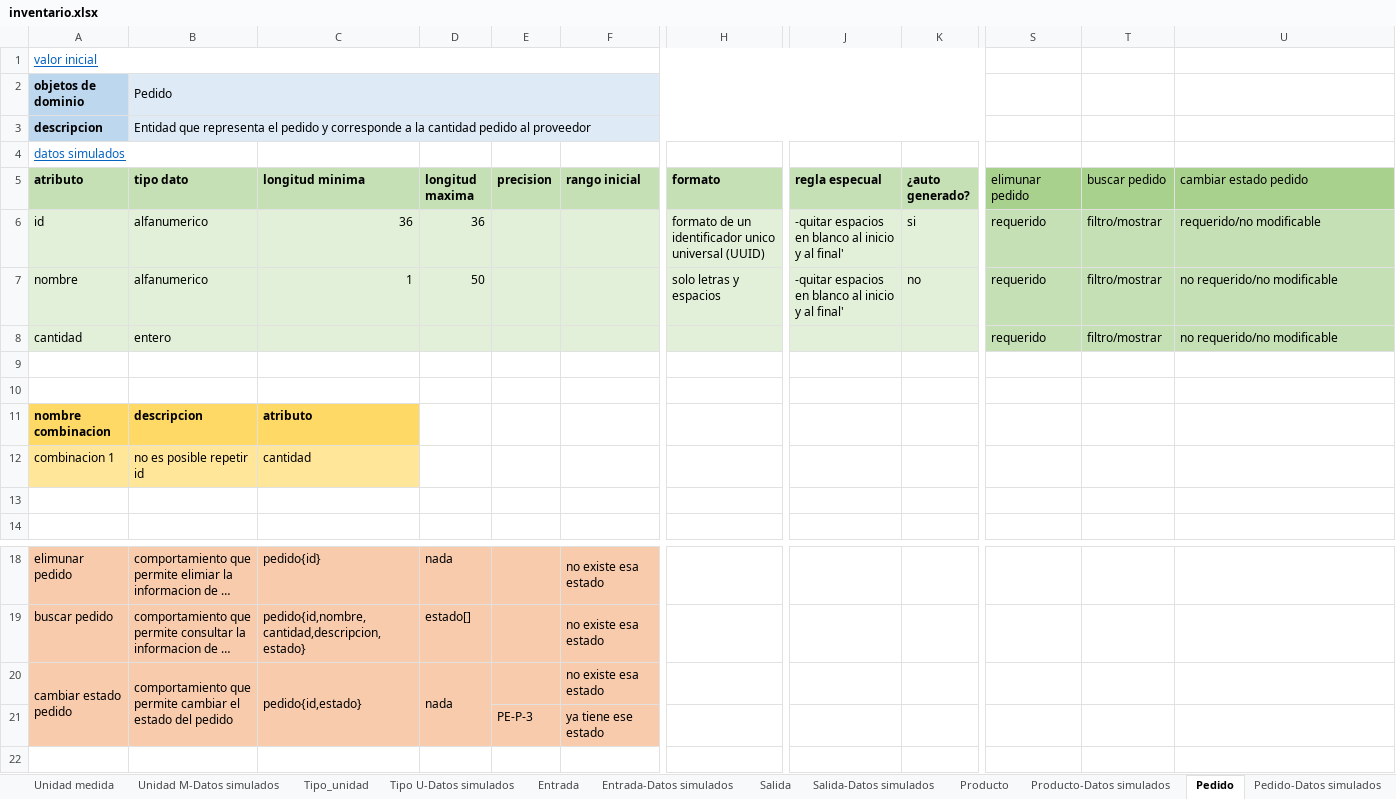
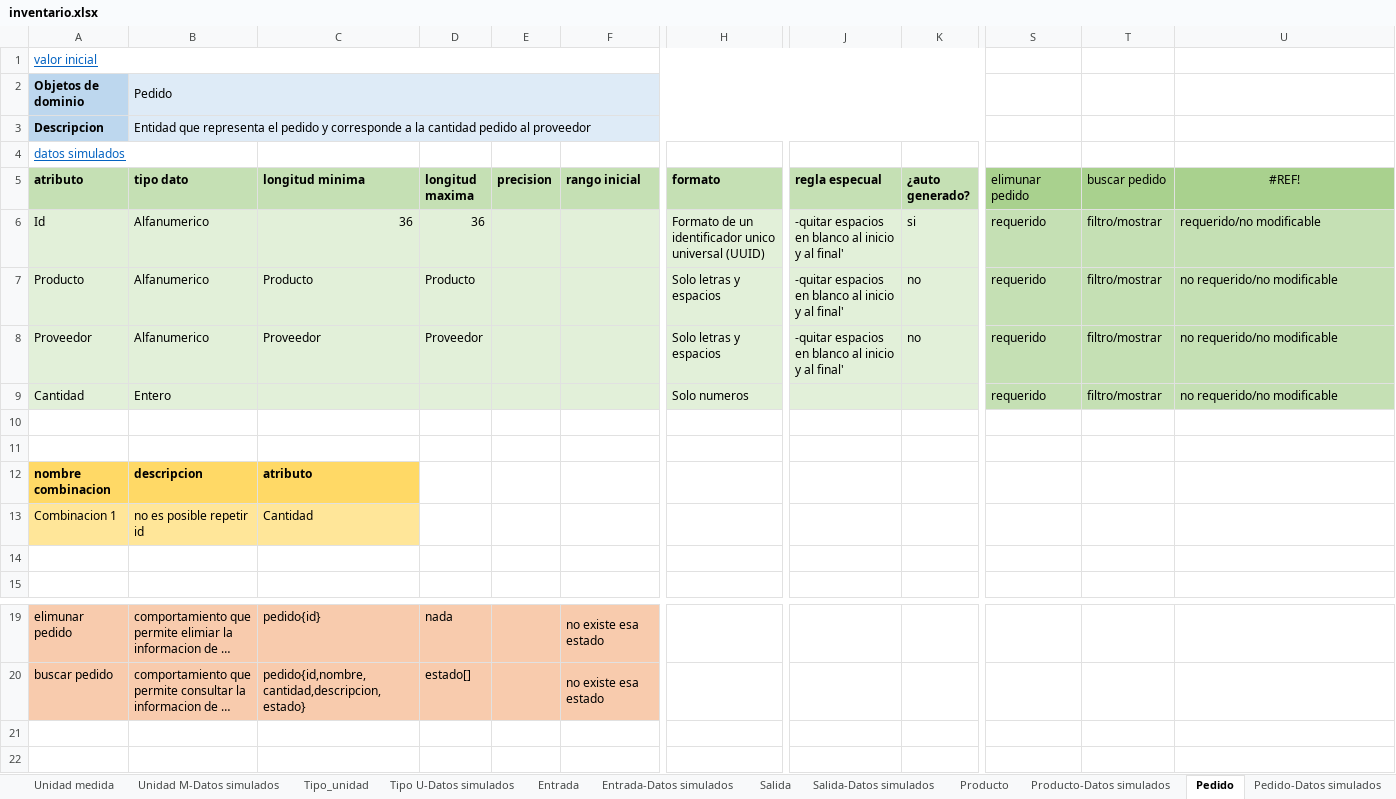
Before and after one commit to DOOPan2022/Presupuesto, an Excel workbook: Extraclase/Modelo de dominio/inventario.xlsx, sheet Pedido, drawn as a sheet; only a part is shown, gaps mark what is left out; the shorter side is filled out with more unchanged rows; long unchanged cells end in …; values as stored, in another font and other column widths than the file's, no borders; removed rows and columns are numbered as before the commit, all else as after; rows hold the shown columns only; the diff names each change by its address in the sheet, - before the commit and + after, or states it on an @@ line.

```diff
--- a/Extraclase/Modelo de dominio/inventario.xlsx (sheet Pedido)
+++ b/Extraclase/Modelo de dominio/inventario.xlsx (sheet Pedido)
-A2 (atributo): objetos de dominio
+A2 (atributo): Objetos de dominio
-A3 (atributo): descripcion
+A3 (atributo): Descripcion
-U5: cambiar estado pedido
+U5: #REF!
-U5 alignment: left
+U5 alignment: center
-A6 (atributo): id
+A6 (atributo): Id
-B6 (tipo dato): alfanumerico
+B6 (tipo dato): Alfanumerico
-H6 (formato): formato de un…
+H6 (formato): Formato de un…
+row 7: Producto | Alfanumerico | Producto | Producto |  |  | Solo letras y espacios | -quitar espacios en blanco al inicio y al final' | no | requerido | filtro/mostrar | no requerido/no modificable
-A8 (atributo): nombre
+A8 (atributo): Proveedor
-B8 (tipo dato): alfanumerico
+B8 (tipo dato): Alfanumerico
-C8 (longitud minima): 1
+C8 (longitud minima): Proveedor
-D8 (longitud maxima): 50
+D8 (longitud maxima): Proveedor
-H8 (formato): solo letras y espacios
+H8 (formato): Solo letras y espacios
-A9 (atributo): cantidad
+A9 (atributo): Cantidad
-B9 (tipo dato): entero
+B9 (tipo dato): Entero
-H9 (formato): (empty)
+H9 (formato): Solo numeros
-A13 (atributo): combinacion 1
+A13 (atributo): Combinacion 1
-C13 (longitud minima): cantidad
+C13 (longitud minima): Cantidad
-row 20: cambiar estado pedido | comportamiento que permite cambiar el estado del pedido | pedido{id,estado} | nada |  | no existe esa estado
-row 21:  |  |  |  | PE-P-3 | ya tiene ese estado
```
Also changed, not shown: sheet Almacen, sheet Usuario, sheet Proveedor, sheet Seccion, sheet Estanteria, sheet Producto-Datos simulados, 20 more sheets, formulas that keep their value.
